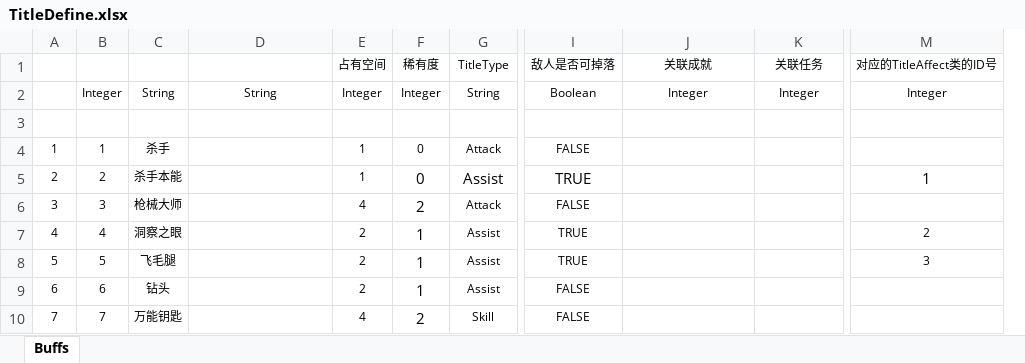
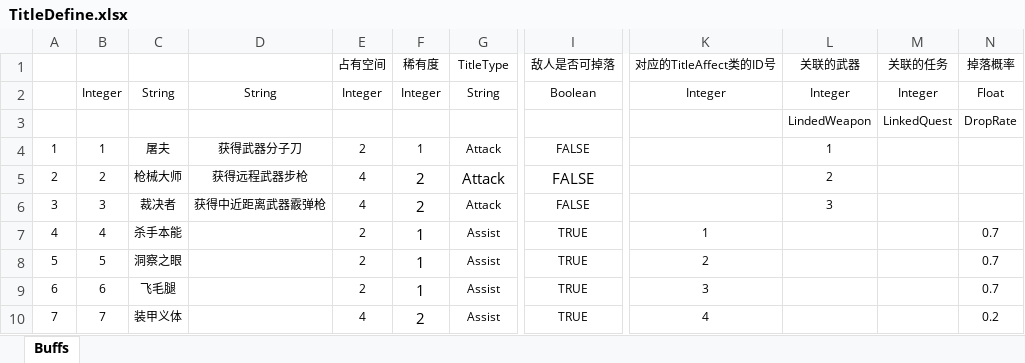
Before and after one commit to PXbask/GBitJam, an Excel workbook: Data/Tables/TitleDefine.xlsx, sheet Buffs, drawn as a sheet; only a part is shown, gaps mark what is left out; values as stored, in another font and other column widths than the file's, no borders; table styles not drawn; removed rows and columns are numbered as before the commit, all else as after; the diff covers the shown part only; the diff names each change by its address in the sheet, - before the commit and + after, or states it on an @@ line.

```diff
--- a/Data/Tables/TitleDefine.xlsx (sheet Buffs)
+++ b/Data/Tables/TitleDefine.xlsx (sheet Buffs)
-column J (关联成就), rows 2-3: Integer | LinkedAchievement
-column K (关联任务), rows 2-3: Integer | LinkedQuest
+column L (关联的武器), rows 2-6: Integer | LindedWeapon | 1 | 2 | 3
+column M (关联的任务), rows 2-3: Integer | LinkedQuest
+column N (掉落概率), rows 2-10: Float | DropRate |  |  |  | 0.7 | 0.7 | 0.7 | 0.2
-C4: 杀手
+C4: 屠夫
-D4: (empty)
+D4: 获得武器分子刀
-E4 (占有空间): 1
+E4 (占有空间): 2
-F4 (稀有度): 0
+F4 (稀有度): 1
-C5: 杀手本能
+C5: 枪械大师
-D5: (empty)
+D5: 获得远程武器步枪
-E5 (占有空间): 1
+E5 (占有空间): 4
-F5 (稀有度): 0
+F5 (稀有度): 2
-G5 (TitleType): Assist
+G5 (TitleType): Attack
-I5 (敌人是否可掉落): TRUE
+I5 (敌人是否可掉落): FALSE
-K5 (对应的TitleAffect类的ID号): 1
+K5 (对应的TitleAffect类的ID号): (empty)
-C6: 枪械大师
+C6: 裁决者
-D6: (empty)
+D6: 获得中近距离武器霰弹枪
-C7: 洞察之眼
+C7: 杀手本能
-K7 (对应的TitleAffect类的ID号): 2
+K7 (对应的TitleAffect类的ID号): 1
-C8: 飞毛腿
+C8: 洞察之眼
-K8 (对应的TitleAffect类的ID号): 3
+K8 (对应的TitleAffect类的ID号): 2
-C9: 钻头
+C9: 飞毛腿
-I9:I10 (敌人是否可掉落): FALSE
+I9:I10 (敌人是否可掉落): TRUE
-K9 (对应的TitleAffect类的ID号): (empty)
+K9 (对应的TitleAffect类的ID号): 3
-C10: 万能钥匙
+C10: 装甲义体
-G10 (TitleType): Skill
+G10 (TitleType): Assist
-K10 (对应的TitleAffect类的ID号): (empty)
+K10 (对应的TitleAffect类的ID号): 4
```
Also changed, not shown: 9 added rows and 8 edited cells elsewhere in this sheet, Data/Tables/CharacterDefine.xlsx, Data/Tables/TitleAffectDefine.xlsx, 29 other files.
